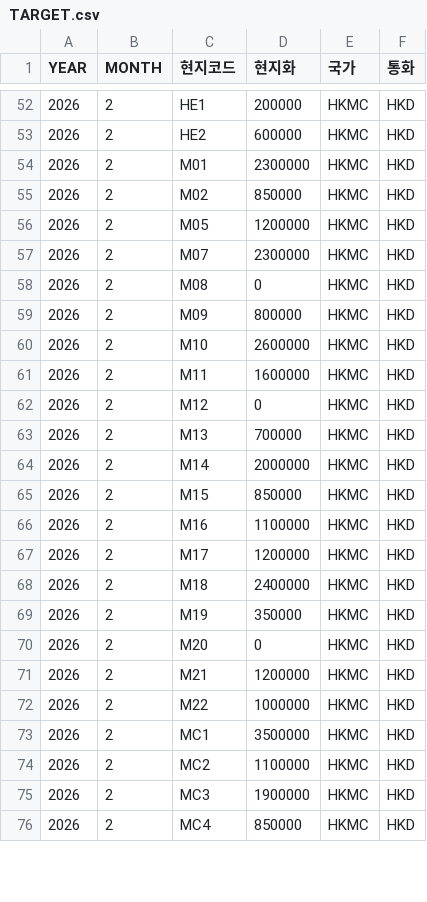
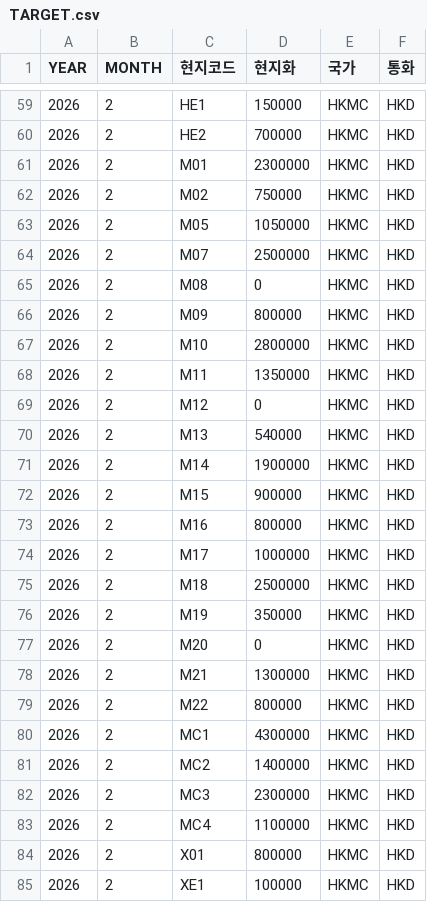
Before and after one commit to zbwbabe-source/fnfhk-realtime-board, a CSV file: TARGET.csv, drawn as a sheet; only a part is shown, gaps mark what is left out; the diff covers the shown part only.

```diff
--- a/TARGET.csv
+++ b/TARGET.csv
@@ -52,25 +59,27 @@
-2026,2,HE1,200000,HKMC,HKD
-2026,2,HE2,600000,HKMC,HKD
+2026,2,HE1,150000,HKMC,HKD
+2026,2,HE2,700000,HKMC,HKD
 2026,2,M01,2300000,HKMC,HKD
-2026,2,M02,850000,HKMC,HKD
-2026,2,M05,1200000,HKMC,HKD
-2026,2,M07,2300000,HKMC,HKD
+2026,2,M02,750000,HKMC,HKD
+2026,2,M05,1050000,HKMC,HKD
+2026,2,M07,2500000,HKMC,HKD
 2026,2,M08,0,HKMC,HKD
 2026,2,M09,800000,HKMC,HKD
-2026,2,M10,2600000,HKMC,HKD
-2026,2,M11,1600000,HKMC,HKD
+2026,2,M10,2800000,HKMC,HKD
+2026,2,M11,1350000,HKMC,HKD
 2026,2,M12,0,HKMC,HKD
-2026,2,M13,700000,HKMC,HKD
-2026,2,M14,2000000,HKMC,HKD
-2026,2,M15,850000,HKMC,HKD
-2026,2,M16,1100000,HKMC,HKD
-2026,2,M17,1200000,HKMC,HKD
-2026,2,M18,2400000,HKMC,HKD
+2026,2,M13,540000,HKMC,HKD
+2026,2,M14,1900000,HKMC,HKD
+2026,2,M15,900000,HKMC,HKD
+2026,2,M16,800000,HKMC,HKD
+2026,2,M17,1000000,HKMC,HKD
+2026,2,M18,2500000,HKMC,HKD
 2026,2,M19,350000,HKMC,HKD
 2026,2,M20,0,HKMC,HKD
-2026,2,M21,1200000,HKMC,HKD
-2026,2,M22,1000000,HKMC,HKD
-2026,2,MC1,3500000,HKMC,HKD
-2026,2,MC2,1100000,HKMC,HKD
-2026,2,MC3,1900000,HKMC,HKD
-2026,2,MC4,850000,HKMC,HKD
+2026,2,M21,1300000,HKMC,HKD
+2026,2,M22,800000,HKMC,HKD
+2026,2,MC1,4300000,HKMC,HKD
+2026,2,MC2,1400000,HKMC,HKD
+2026,2,MC3,2300000,HKMC,HKD
+2026,2,MC4,1100000,HKMC,HKD
+2026,2,X01,800000,HKMC,HKD
+2026,2,XE1,100000,HKMC,HKD
```
Also changed, not shown: 12 added rows and 65 edited cells elsewhere in this file, 15 other files.
